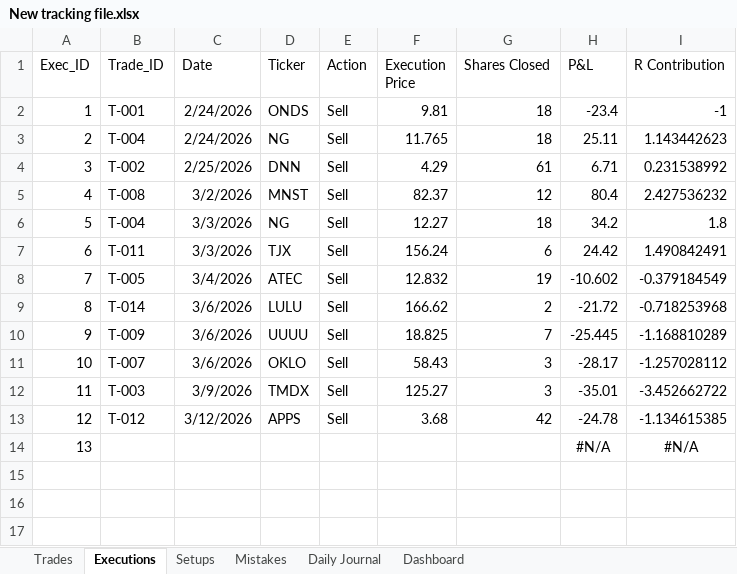
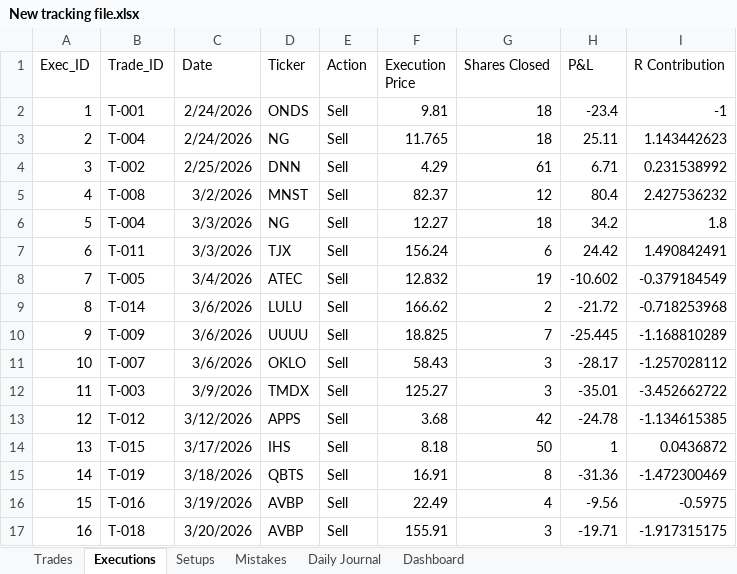
Before and after one commit to alonsome/Trading, an Excel workbook: New tracking file.xlsx, sheet Executions, drawn as a sheet; values as stored, in another font and other column widths than the file's, no borders; removed rows and columns are numbered as before the commit, all else as after; the diff names each change by its address in the sheet, - before the commit and + after, or states it on an @@ line.

```diff
--- a/New tracking file.xlsx (sheet Executions)
+++ b/New tracking file.xlsx (sheet Executions)
-row 14: 13 |  |  |  |  |  |  | #N/A | #N/A
+row 14: 13 | T-015 | 3/17/2026 | IHS | Sell | 8.18 | 50 | 1 | 0.0436872
+row 15: 14 | T-019 | 3/18/2026 | QBTS | Sell | 16.91 | 8 | -31.36 | -1.472300469
+row 16: 15 | T-016 | 3/19/2026 | AVBP | Sell | 22.49 | 4 | -9.56 | -0.5975
+row 17: 16 | T-018 | 3/20/2026 | AVBP | Sell | 155.91 | 3 | -19.71 | -1.917315175
```
Also changed, not shown: sheet Trades, sheet Setups, sheet Mistakes, sheet Daily Journal, sheet Dashboard, entrys and stops.xlsx, 2 other files.
